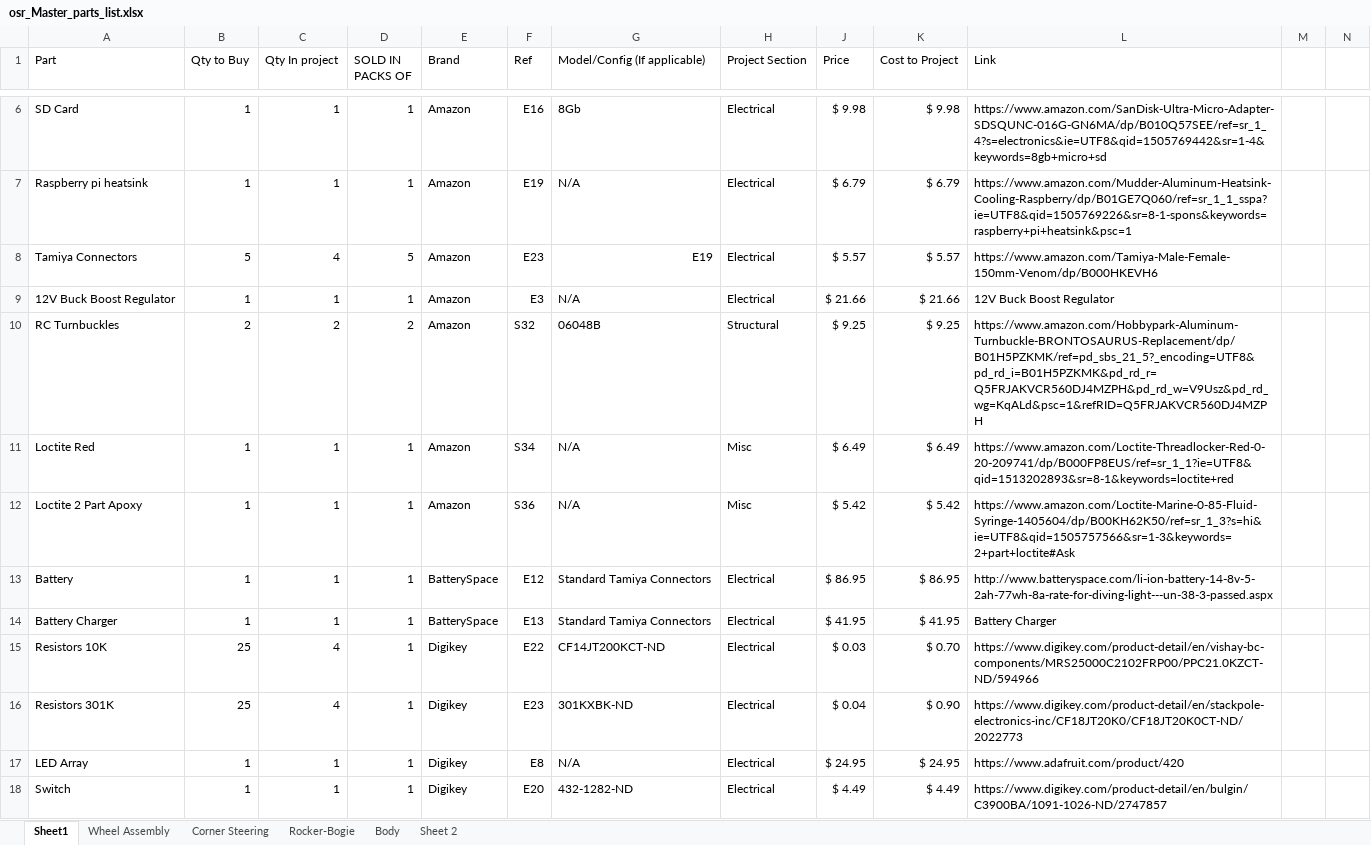
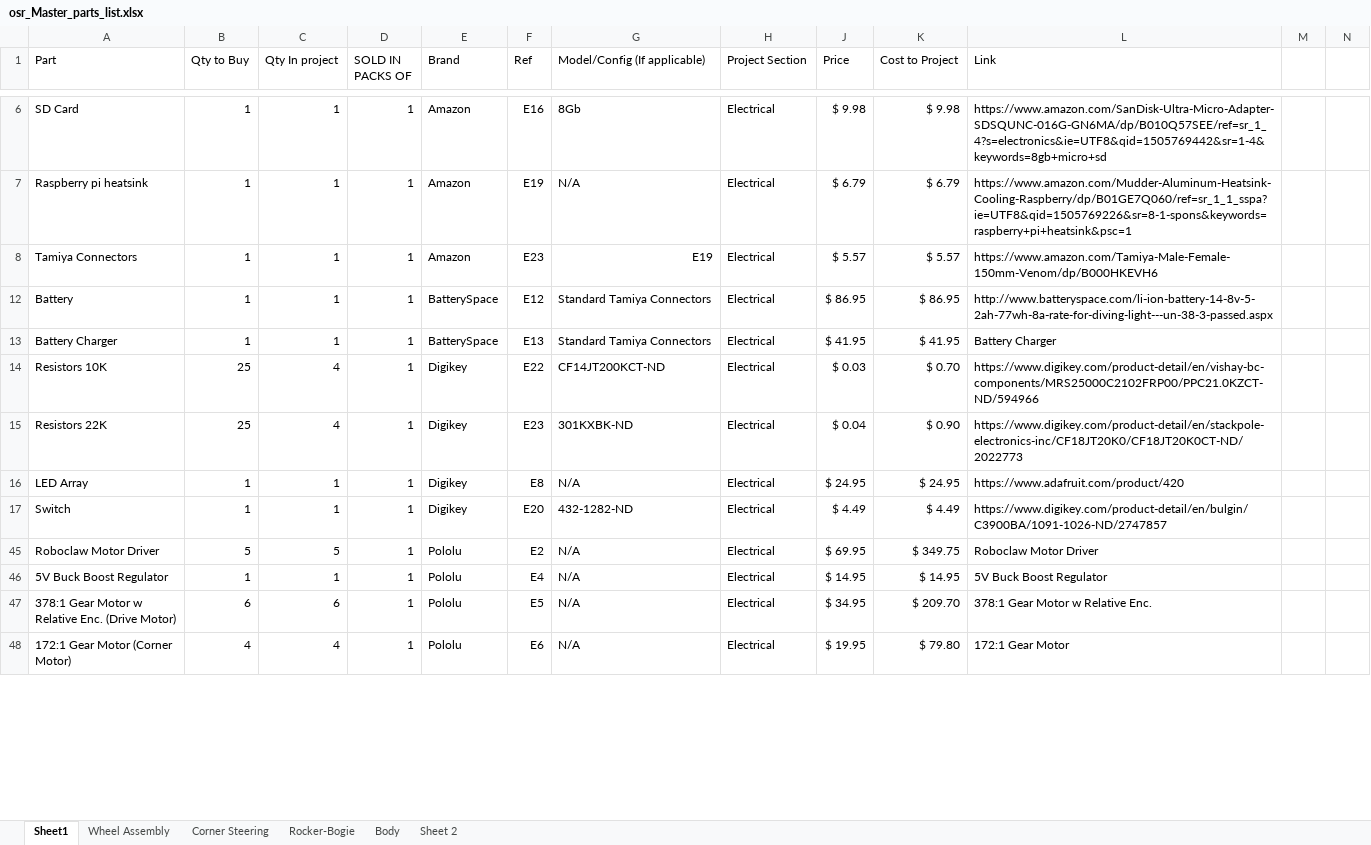
Before and after one commit to nasa-jpl/open-source-rover, an Excel workbook: osr_Master_parts_list.xlsx, sheet Sheet1, drawn as a sheet; only a part is shown, gaps mark what is left out; the shorter side is filled out with more unchanged rows; values as stored, in another font and other column widths than the file's, no cell formats; removed rows and columns are numbered as before the commit, all else as after; the diff covers the shown part only; the diff names each change by its address in the sheet, - before the commit and + after, or states it on an @@ line.

Commit message:
breaking the electrical parts list off into its' own section as well

```diff
--- a/osr_Master_parts_list.xlsx (sheet Sheet1)
+++ b/osr_Master_parts_list.xlsx (sheet Sheet1)
-B8 (Qty to Buy): 5
+B8 (Qty to Buy): 1
-C8 (Qty In project): 4
+C8 (Qty In project): 1
-D8 (SOLD IN PACKS OF): 5
+D8 (SOLD IN PACKS OF): 1
-row 9: 12V Buck Boost Regulator | 1 | 1 | 1 | Amazon | E3 | N/A | Electrical | $ 21.66 | $ 21.66 | 12V Buck Boost Regulator
@@ row 10 hidden: RC Turnbuckles | 2 | 2 | 2 | Amazon | S32 | 06048B | Structural | $ 9.25 | $ 9.25 | https://www.amazon.com/Hobbypark-Aluminum-Turnbuckle-BRONTOSAURUS-Replacement/dp/B01H5PZKMK/ref=pd_sbs_21_5?_encoding=UTF8&pd_rd_i=B01H5PZKMK&pd_rd_r=Q5FRJAKVCR560DJ4MZPH&pd_rd_w=V9Usz&pd_rd_wg=KqALd&psc=1&refRID=Q5FRJAKVCR560DJ4MZPH @@
@@ row 11 hidden: Loctite Red | 1 | 1 | 1 | Amazon | S34 | N/A | Misc | $ 6.49 | $ 6.49 | https://www.amazon.com/Loctite-Threadlocker-Red-0-20-209741/dp/B000FP8EUS/ref=sr_1_1?ie=UTF8&qid=1513202893&sr=8-1&keywords=loctite+red @@
@@ row 12 hidden: Loctite 2 Part Apoxy | 1 | 1 | 1 | Amazon | S36 | N/A | Misc | $ 5.42 | $ 5.42 | https://www.amazon.com/Loctite-Marine-0-85-Fluid-Syringe-1405604/dp/B00KH62K50/ref=sr_1_3?s=hi&ie=UTF8&qid=1505757566&sr=1-3&keywords=2+part+loctite#Ask @@
-A15 (Part): Resistors 301K
+A15 (Part): Resistors 22K
```
Also changed, not shown: 2 added rows, 1 removed row, 60 hidden or unhidden rows and 31 edited cells elsewhere in this sheet, cell formats, formulas that keep their value, 1 other file.
